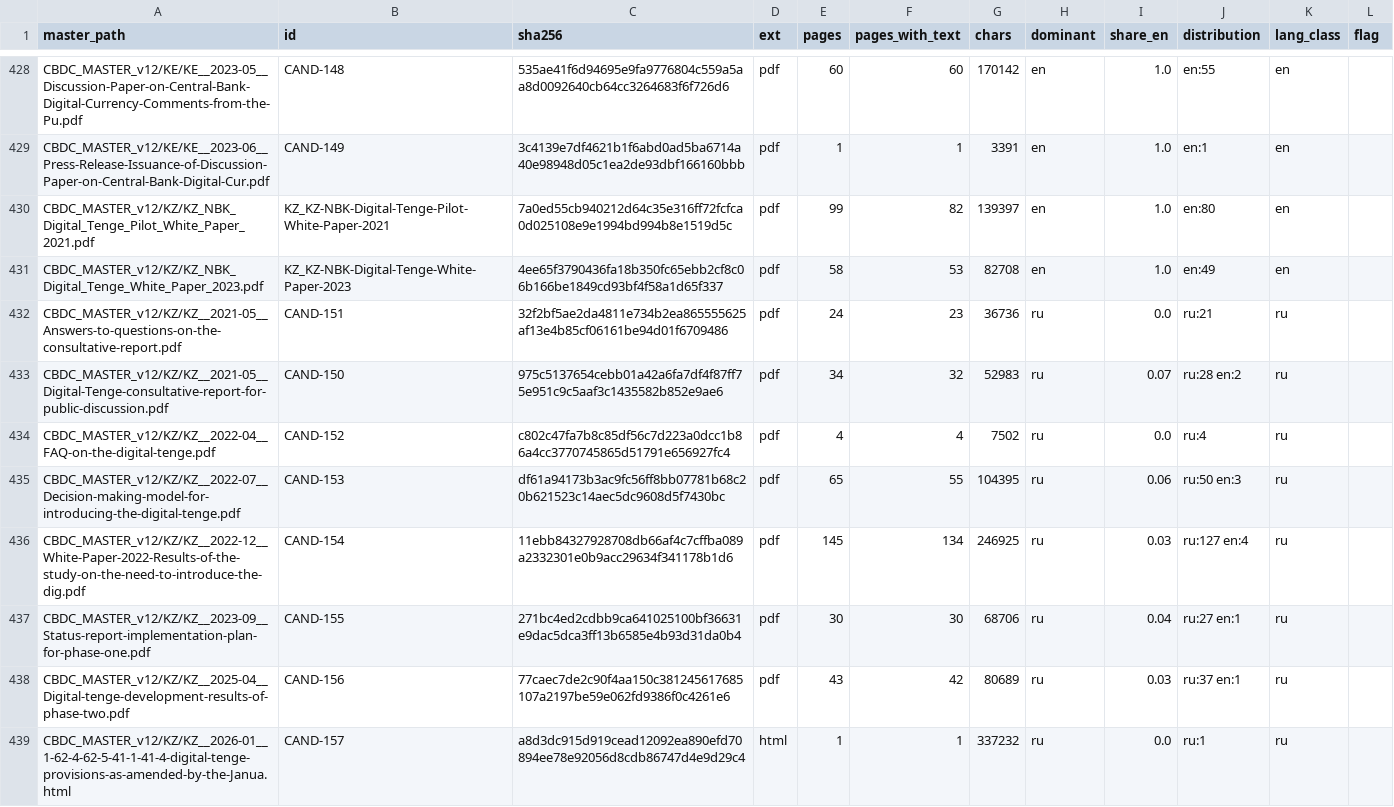
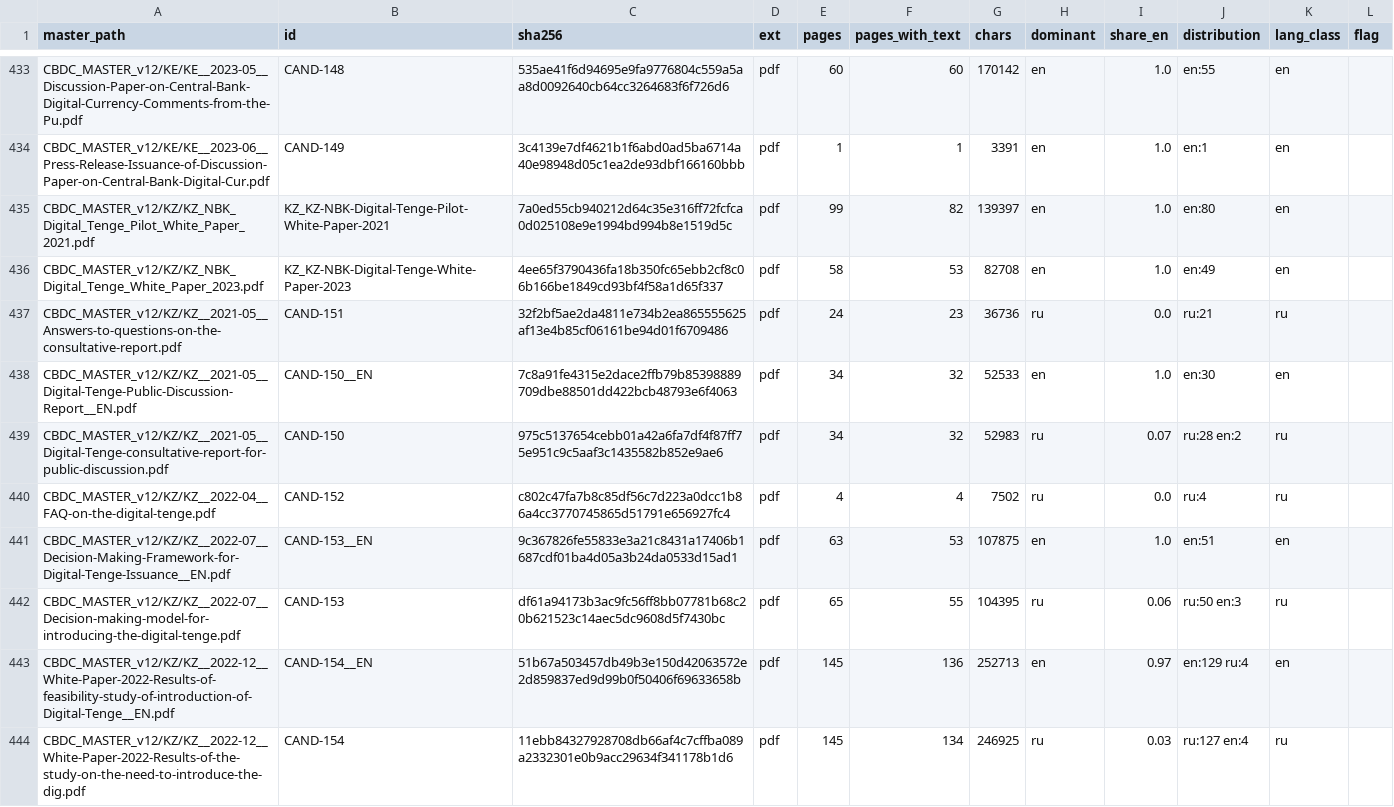
Before and after one commit to BokMartin/cbdc-dataset-v11, a CSV file: data/manifest/MASTER_LANGUAGE_2026-11-10.csv, drawn as a sheet; only a part is shown, gaps mark what is left out; the shorter side is filled out with more unchanged rows; the diff covers the shown part only.

```diff
--- a/data/manifest/MASTER_LANGUAGE_2026-11-10.csv
+++ b/data/manifest/MASTER_LANGUAGE_2026-11-10.csv
@@ -432,5 +437,8 @@ CBDC_MASTER_v12/KZ/KZ_NBK_Digital_Tenge_White_Paper_2023.pdf,KZ_KZ-NBK-Digital-T
 CBDC_MASTER_v12/KZ/KZ__2021-05__Answers-to-questions-on-the-consultative-report.pdf,CAND-151,32f2bf5ae2da4811e734b2ea865555625af13e4b85cf06161be94d01f6709486,pdf,24,23,36736,ru,0.0,ru:21,ru,
+CBDC_MASTER_v12/KZ/KZ__2021-05__Digital-Tenge-Public-Discussion-Report__EN.pdf,CAND-150__EN,7c8a91fe4315e2dace2ffb79b85398889709dbe88501dd422bcb48793e6f4063,pdf,34,32,52533,en,1.0,en:30,en,
 CBDC_MASTER_v12/KZ/KZ__2021-05__Digital-Tenge-consultative-report-for-public-discussion.pdf,CAND-150,975c5137654cebb01a42a6fa7df4f87ff75e951c9c5aaf3c1435582b852e9ae6,pdf,34,32,52983,ru,0.07,ru:28 en:2,ru,
 CBDC_MASTER_v12/KZ/KZ__2022-04__FAQ-on-the-digital-tenge.pdf,CAND-152,c802c47fa7b8c85df56c7d223a0dcc1b86a4cc3770745865d51791e656927fc4,pdf,4,4,7502,ru,0.0,ru:4,ru,
+CBDC_MASTER_v12/KZ/KZ__2022-07__Decision-Making-Framework-for-Digital-Tenge-Issuance__EN.pdf,CAND-153__EN,9c367826fe55833e3a21c8431a17406b1687cdf01ba4d05a3b24da0533d15ad1,pdf,63,53,107875,en,1.0,en:51,en,
 CBDC_MASTER_v12/KZ/KZ__2022-07__Decision-making-model-for-introducing-the-digital-tenge.pdf,CAND-153,df61a94173b3ac9fc56ff8bb07781b68c20b621523c14aec5dc9608d5f7430bc,pdf,65,55,104395,ru,0.06,ru:50 en:3,ru,
+CBDC_MASTER_v12/KZ/KZ__2022-12__White-Paper-2022-Results-of-feasibility-study-of-introduction-of-Digital-Tenge__EN.pdf,CAND-154__EN,51b67a503457db49b3e150d42063572e2d859837ed9d99b0f50406f69633658b,pdf,145,136,252713,en,0.97,en:129 ru:4,en,
 CBDC_MASTER_v12/KZ/KZ__2022-12__White-Paper-2022-Results-of-the-study-on-the-need-to-introduce-the-dig.pdf,CAND-154,11ebb84327928708db66af4c7cffba089a2332301e0b9acc29634f341178b1d6,pdf,145,134,246925,ru,0.03,ru:127 en:4,ru,
```
Also changed, not shown: 11 added rows elsewhere in this file, data/translation/TRANSLATION_QUEUE_2026-11-10.csv, 9 other files.
